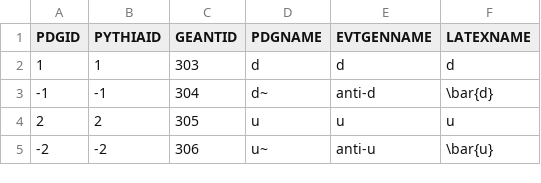
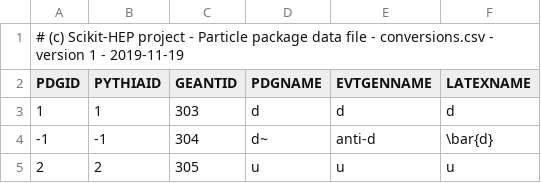
Before and after one commit to scikit-hep/particle, a CSV file: particle/data/conversions.csv, drawn as a sheet; only a part is shown; the shorter side is filled out with more unchanged rows; the diff names each change by its address in the sheet, - before the commit and + after, or states it on an @@ line.

```diff
--- a/particle/data/conversions.csv
+++ b/particle/data/conversions.csv
+row 1: # (c) Scikit-HEP project - Particle package data file - conversions.csv - version 1 - 2019-11-19
```
Also changed, not shown: particle/data/pdgid_to_evtgenname.csv, particle/data/pdgid_to_geantid.csv, 2 other files.
